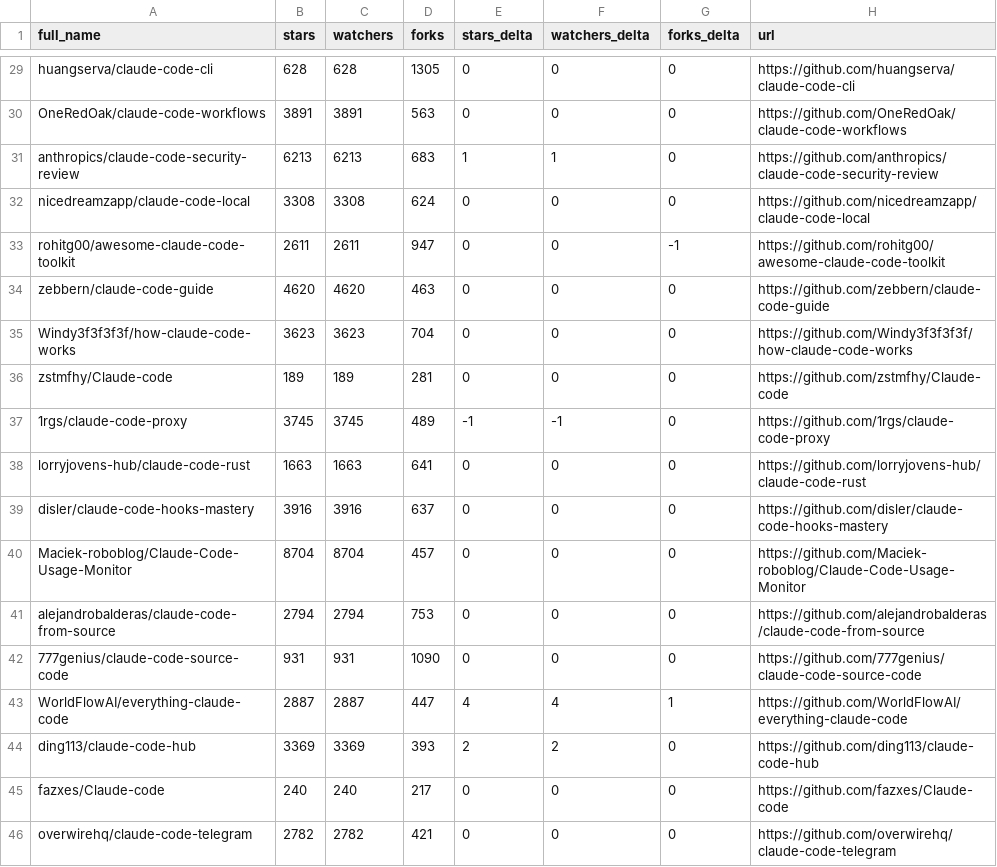
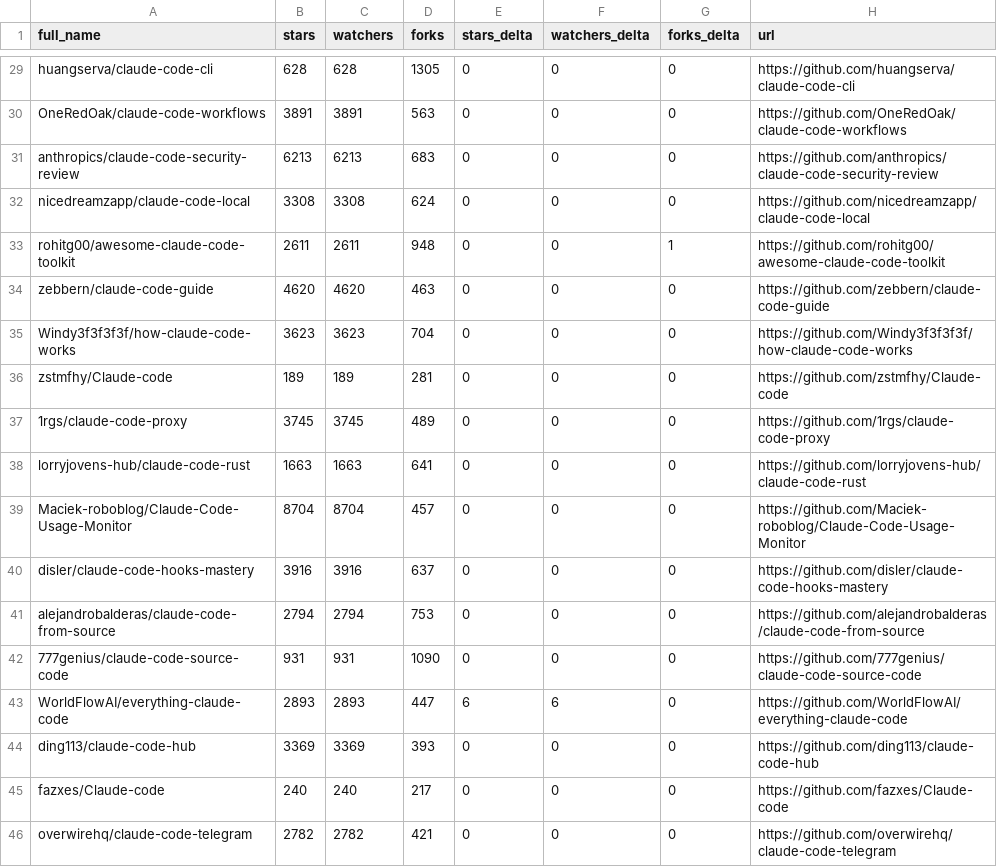
Before and after one commit to hesreallyhim/awesome-claude-code, a CSV file: data/repo-ticker.csv, drawn as a sheet; only a part is shown, gaps mark what is left out; the diff covers the shown part only.

```diff
--- a/data/repo-ticker.csv
+++ b/data/repo-ticker.csv
@@ -30,5 +30,5 @@ huangserva/claude-code-cli,628,628,1305,0,0,0,https://github.com/huangserva/clau
 OneRedOak/claude-code-workflows,3891,3891,563,0,0,0,https://github.com/OneRedOak/claude-code-workflows
-anthropics/claude-code-security-review,6213,6213,683,1,1,0,https://github.com/anthropics/claude-code-security-review
+anthropics/claude-code-security-review,6213,6213,683,0,0,0,https://github.com/anthropics/claude-code-security-review
 nicedreamzapp/claude-code-local,3308,3308,624,0,0,0,https://github.com/nicedreamzapp/claude-code-local
-rohitg00/awesome-claude-code-toolkit,2611,2611,947,0,0,-1,https://github.com/rohitg00/awesome-claude-code-toolkit
+rohitg00/awesome-claude-code-toolkit,2611,2611,948,0,0,1,https://github.com/rohitg00/awesome-claude-code-toolkit
 zebbern/claude-code-guide,4620,4620,463,0,0,0,https://github.com/zebbern/claude-code-guide
@@ -36,10 +36,10 @@ Windy3f3f3f3f/how-claude-code-works,3623,3623,704,0,0,0,https://github.com/Windy
 zstmfhy/Claude-code,189,189,281,0,0,0,https://github.com/zstmfhy/Claude-code
-1rgs/claude-code-proxy,3745,3745,489,-1,-1,0,https://github.com/1rgs/claude-code-proxy
+1rgs/claude-code-proxy,3745,3745,489,0,0,0,https://github.com/1rgs/claude-code-proxy
 lorryjovens-hub/claude-code-rust,1663,1663,641,0,0,0,https://github.com/lorryjovens-hub/claude-code-rust
+Maciek-roboblog/Claude-Code-Usage-Monitor,8704,8704,457,0,0,0,https://github.com/Maciek-roboblog/Claude-Code-Usage-Monitor
 disler/claude-code-hooks-mastery,3916,3916,637,0,0,0,https://github.com/disler/claude-code-hooks-mastery
-Maciek-roboblog/Claude-Code-Usage-Monitor,8704,8704,457,0,0,0,https://github.com/Maciek-roboblog/Claude-Code-Usage-Monitor
 alejandrobalderas/claude-code-from-source,2794,2794,753,0,0,0,https://github.com/alejandrobalderas/claude-code-from-source
 777genius/claude-code-source-code,931,931,1090,0,0,0,https://github.com/777genius/claude-code-source-code
-WorldFlowAI/everything-claude-code,2887,2887,447,4,4,1,https://github.com/WorldFlowAI/everything-claude-code
-ding113/claude-code-hub,3369,3369,393,2,2,0,https://github.com/ding113/claude-code-hub
+WorldFlowAI/everything-claude-code,2893,2893,447,6,6,0,https://github.com/WorldFlowAI/everything-claude-code
+ding113/claude-code-hub,3369,3369,393,0,0,0,https://github.com/ding113/claude-code-hub
 fazxes/Claude-code,240,240,217,0,0,0,https://github.com/fazxes/Claude-code
```
Also changed, not shown: 5 added rows, 5 removed rows, 2 moved rows and 92 edited cells elsewhere in this file, 2 other files.
